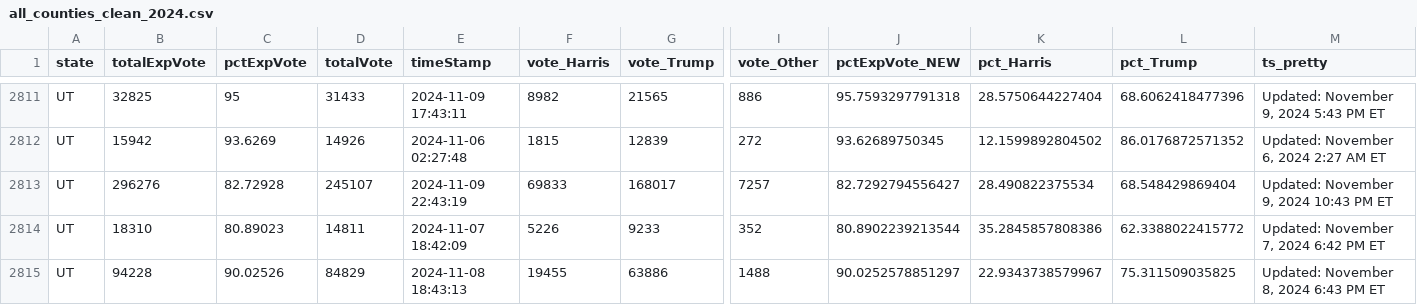
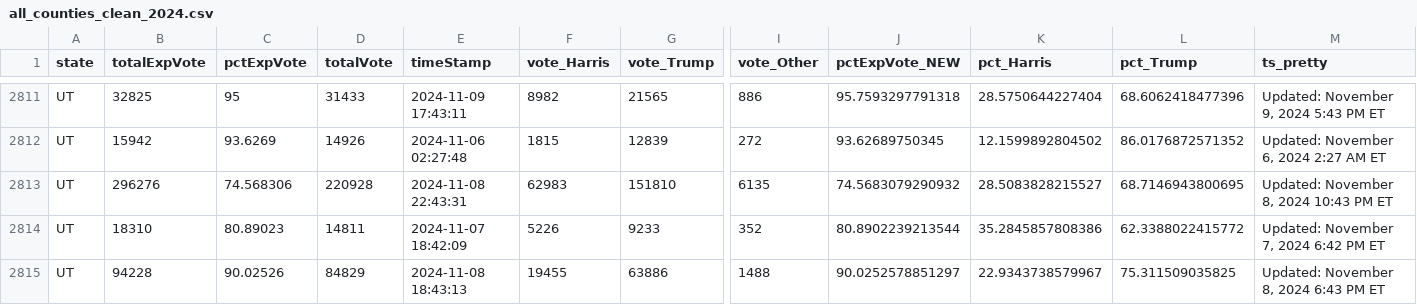
Before and after one commit to cbs-news-data/election-2024-maps, a CSV file: output/all_counties_clean_2024.csv, drawn as a sheet; only a part is shown, gaps mark what is left out; the diff covers the shown part only; the diff names each change by its address in the sheet, - before the commit and + after, or states it on an @@ line.

Commit message:
Live data updated

```diff
--- a/output/all_counties_clean_2024.csv
+++ b/output/all_counties_clean_2024.csv
-C2813 (pctExpVote): 82.72928
+C2813 (pctExpVote): 74.568306
-D2813 (totalVote): 245107
+D2813 (totalVote): 220928
-E2813 (timeStamp): 2024-11-09 22:43:19
+E2813 (timeStamp): 2024-11-08 22:43:31
-F2813 (vote_Harris): 69833
+F2813 (vote_Harris): 62983
-G2813 (vote_Trump): 168017
+G2813 (vote_Trump): 151810
-I2813 (vote_Other): 7257
+I2813 (vote_Other): 6135
-J2813 (pctExpVote_NEW): 82.7292794556427
+J2813 (pctExpVote_NEW): 74.5683079290932
-K2813 (pct_Harris): 28.490822375534
+K2813 (pct_Harris): 28.5083828215527
-L2813 (pct_Trump): 68.548429869404
+L2813 (pct_Trump): 68.7146943800695
-M2813 (ts_pretty): Updated: November 9, 2024 10:43 PM ET
+M2813 (ts_pretty): Updated: November 8, 2024 10:43 PM ET
```
Also changed, not shown: 3 edited cells elsewhere in this file.
